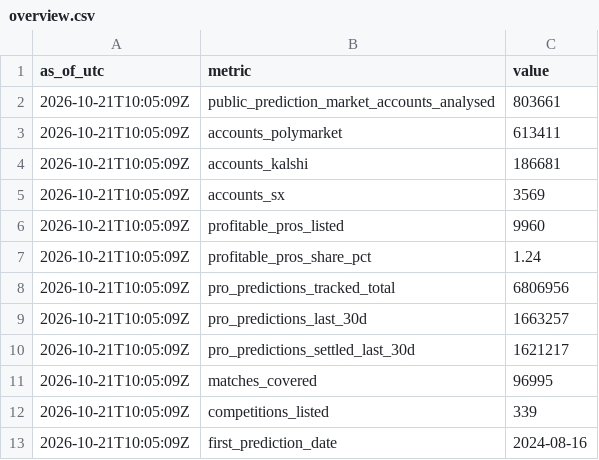
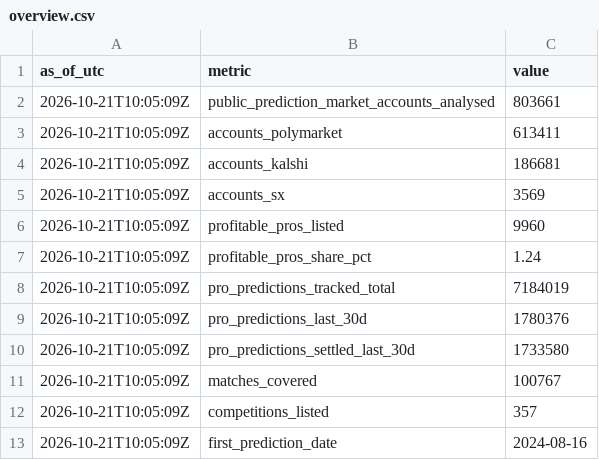
Before and after one commit to tipsstats/prediction-market-pro-stats, a CSV file: overview.csv, drawn as a sheet.

Commit message:
Weekly update update: overview.csv

```diff
--- a/overview.csv
+++ b/overview.csv
@@ -7,7 +7,7 @@ as_of_utc,metric,value
 2026-10-21T10:05:09Z,profitable_pros_share_pct,1.24
-2026-10-21T10:05:09Z,pro_predictions_tracked_total,6806956
-2026-10-21T10:05:09Z,pro_predictions_last_30d,1663257
-2026-10-21T10:05:09Z,pro_predictions_settled_last_30d,1621217
-2026-10-21T10:05:09Z,matches_covered,96995
-2026-10-21T10:05:09Z,competitions_listed,339
+2026-10-21T10:05:09Z,pro_predictions_tracked_total,7184019
+2026-10-21T10:05:09Z,pro_predictions_last_30d,1780376
+2026-10-21T10:05:09Z,pro_predictions_settled_last_30d,1733580
+2026-10-21T10:05:09Z,matches_covered,100767
+2026-10-21T10:05:09Z,competitions_listed,357
 2026-10-21T10:05:09Z,first_prediction_date,2024-08-16
```
